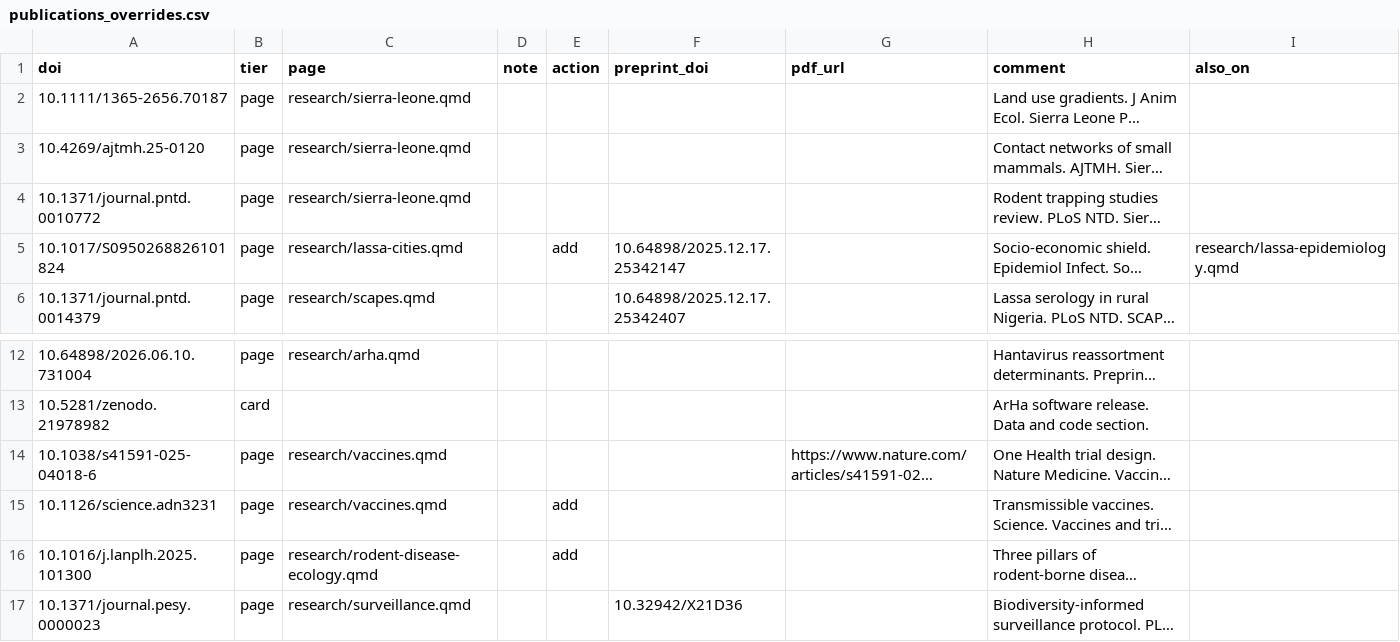
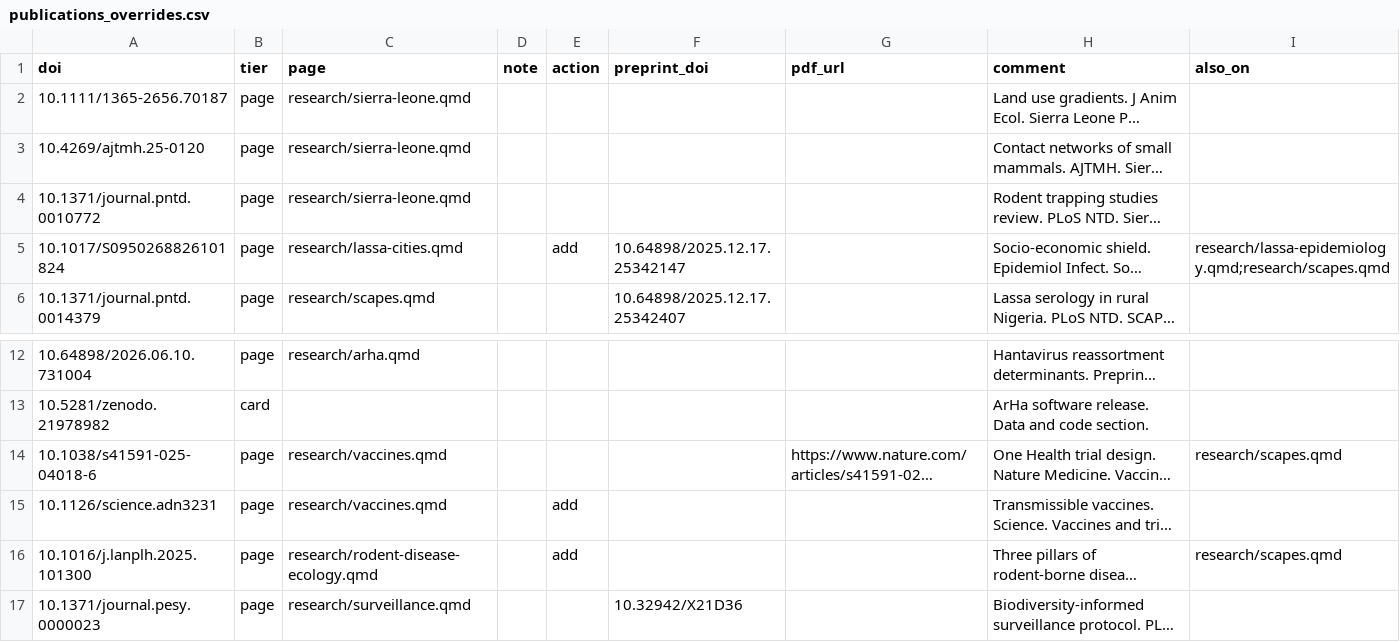
Before and after one commit to DidDrog11/website_quarto, a CSV file: data/publications_overrides.csv, drawn as a sheet; only a part is shown, gaps mark what is left out; long unchanged cells end in …; the diff names each change by its address in the sheet, - before the commit and + after, or states it on an @@ line.

Commit message:
Add SCAPES training photo, rodent count, PRA figure and associated papers
Names the owner as a collaborator, reports more than 1,200 rodents and shrews sampled, adds Figure 2 of the participatory rural appraisal paper to its note, and shows the three pillars, vaccine trial design and socio-economic shield papers on the SCAPES page through also_on.

```diff
--- a/data/publications_overrides.csv
+++ b/data/publications_overrides.csv
-I5 (also_on): research/lassa-epidemiology.qmd
+I5 (also_on): research/lassa-epidemiology.qmd;research/scapes.qmd
-I14 (also_on): (empty)
+I14 (also_on): research/scapes.qmd
-I16 (also_on): (empty)
+I16 (also_on): research/scapes.qmd
```
Also changed, not shown: 6 other files.
